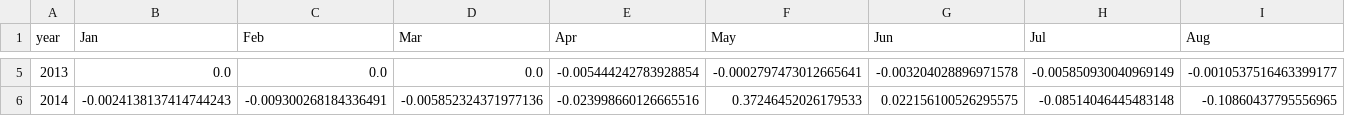
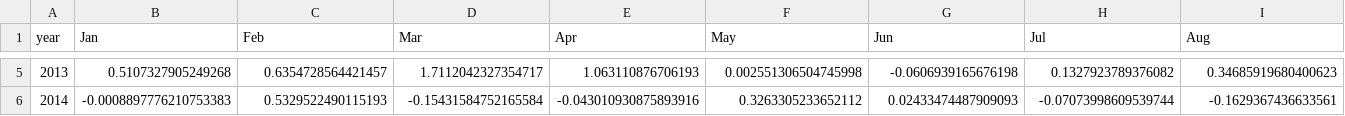
Before and after one commit to forever-am/cryptoriskcontrol-site, a CSV file: series/folio_btc_eth_xrp_monthly_ret.csv, drawn as a sheet; only a part is shown, gaps mark what is left out; the diff covers the shown part only; the diff names each change by its address in the sheet, - before the commit and + after, or states it on an @@ line.

```diff
--- a/series/folio_btc_eth_xrp_monthly_ret.csv
+++ b/series/folio_btc_eth_xrp_monthly_ret.csv
-B5 (Jan): 0.0
+B5 (Jan): 0.5107327905249268
-C5 (Feb): 0.0
+C5 (Feb): 0.6354728564421457
-D5 (Mar): 0.0
+D5 (Mar): 1.7112042327354717
-E5 (Apr): -0.005444242783928854
+E5 (Apr): 1.063110876706193
-F5 (May): -0.0002797473012665641
+F5 (May): 0.002551306504745998
-G5 (Jun): -0.003204028896971578
+G5 (Jun): -0.0606939165676198
-H5 (Jul): -0.005850930040969149
+H5 (Jul): 0.1327923789376082
-I5 (Aug): -0.0010537516463399177
+I5 (Aug): 0.34685919680400623
-B6 (Jan): -0.0024138137414744243
+B6 (Jan): -0.0008897776210753383
-C6 (Feb): -0.009300268184336491
+C6 (Feb): 0.5329522490115193
-D6 (Mar): -0.005852324371977136
+D6 (Mar): -0.15431584752165584
-E6 (Apr): -0.023998660126665516
+E6 (Apr): -0.043010930875893916
-F6 (May): 0.37246452026179533
+F6 (May): 0.3263305233652112
-G6 (Jun): 0.022156100526295575
+G6 (Jun): 0.02433474487909093
-H6 (Jul): -0.08514046445483148
+H6 (Jul): -0.07073998609539744
-I6 (Aug): -0.10860437795556965
+I6 (Aug): -0.1629367436633561
```
Also changed, not shown: 87 edited cells elsewhere in this file, series/folio_btc_eth_xrp_alloc.csv, series/folio_btc_eth_xrp_perf.csv, 3 other files.
